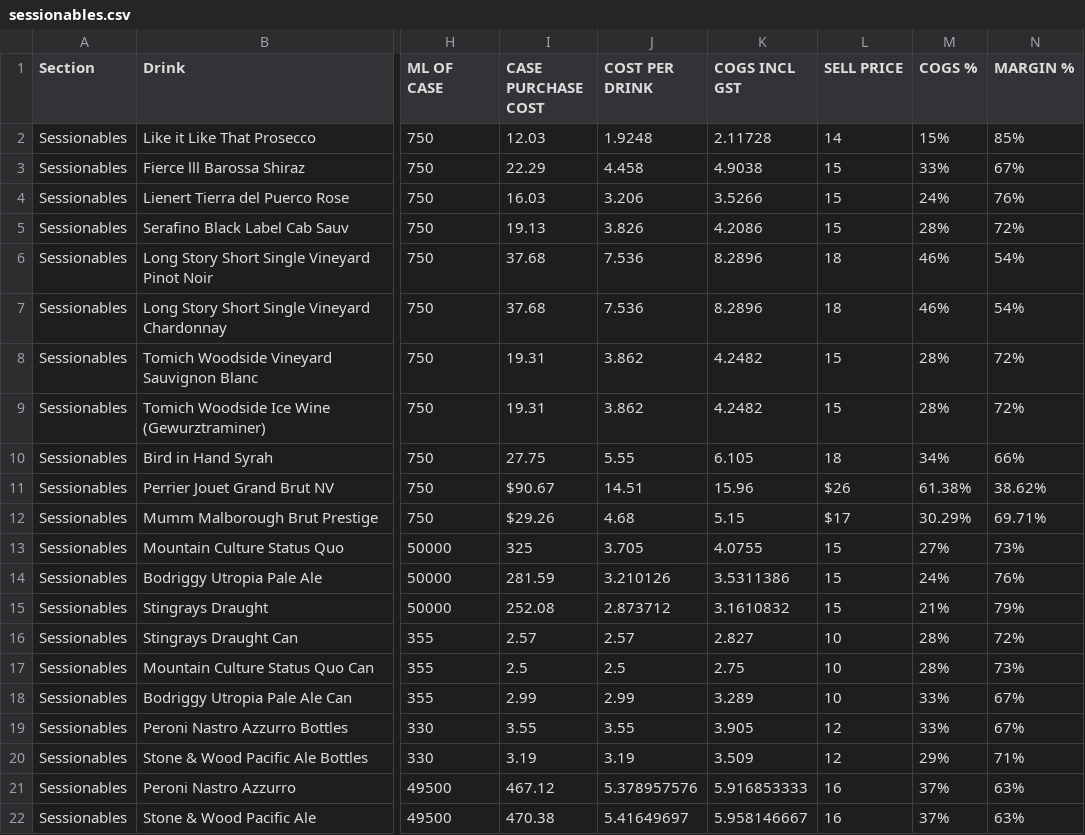
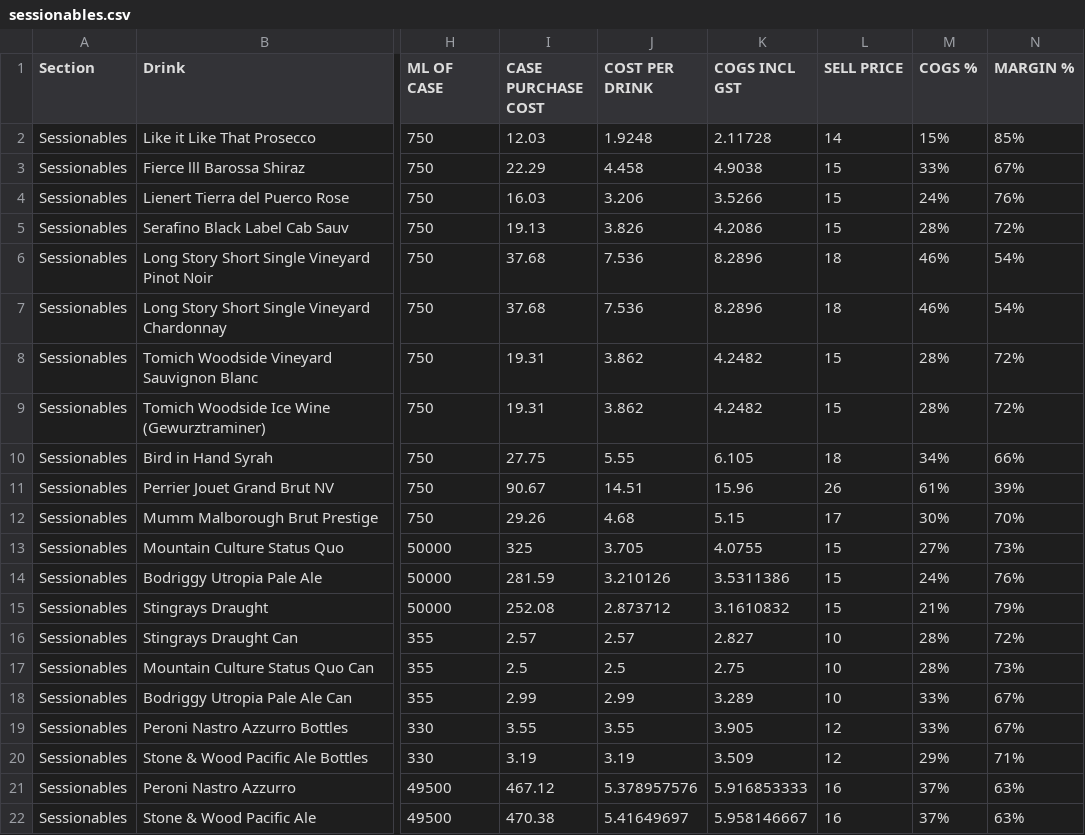
Before and after one commit to paramountconnect/cocktail-strategy, a CSV file: sessionables.csv, drawn as a sheet; only a part is shown, gaps mark what is left out; the diff names each change by its address in the sheet, - before the commit and + after, or states it on an @@ line.

Commit message:
Add files via upload

```diff
--- a/sessionables.csv
+++ b/sessionables.csv
-I11 (CASE PURCHASE COST): $90.67
+I11 (CASE PURCHASE COST): 90.67
-L11 (SELL PRICE): $26
+L11 (SELL PRICE): 26
-M11 (COGS %): 61.38%
+M11 (COGS %): 61%
-N11 (MARGIN %): 38.62%
+N11 (MARGIN %): 39%
-I12 (CASE PURCHASE COST): $29.26
+I12 (CASE PURCHASE COST): 29.26
-L12 (SELL PRICE): $17
+L12 (SELL PRICE): 17
-M12 (COGS %): 30.29%
+M12 (COGS %): 30%
-N12 (MARGIN %): 69.71%
+N12 (MARGIN %): 70%
```
